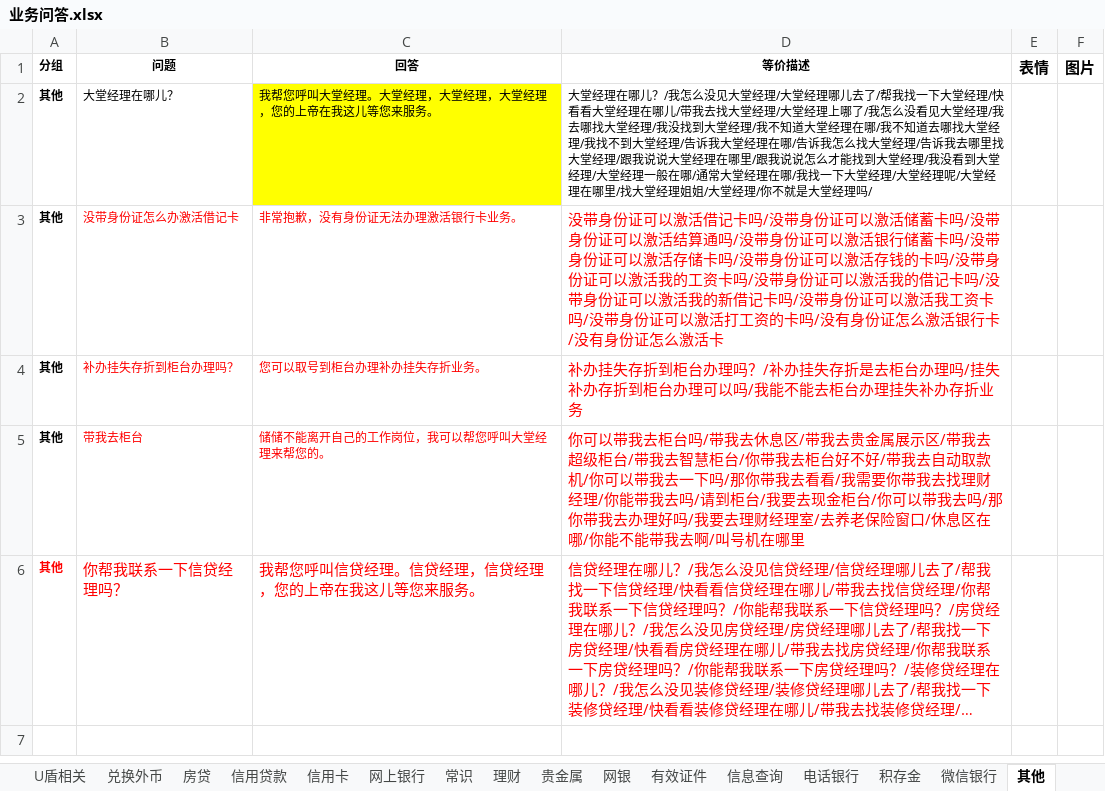
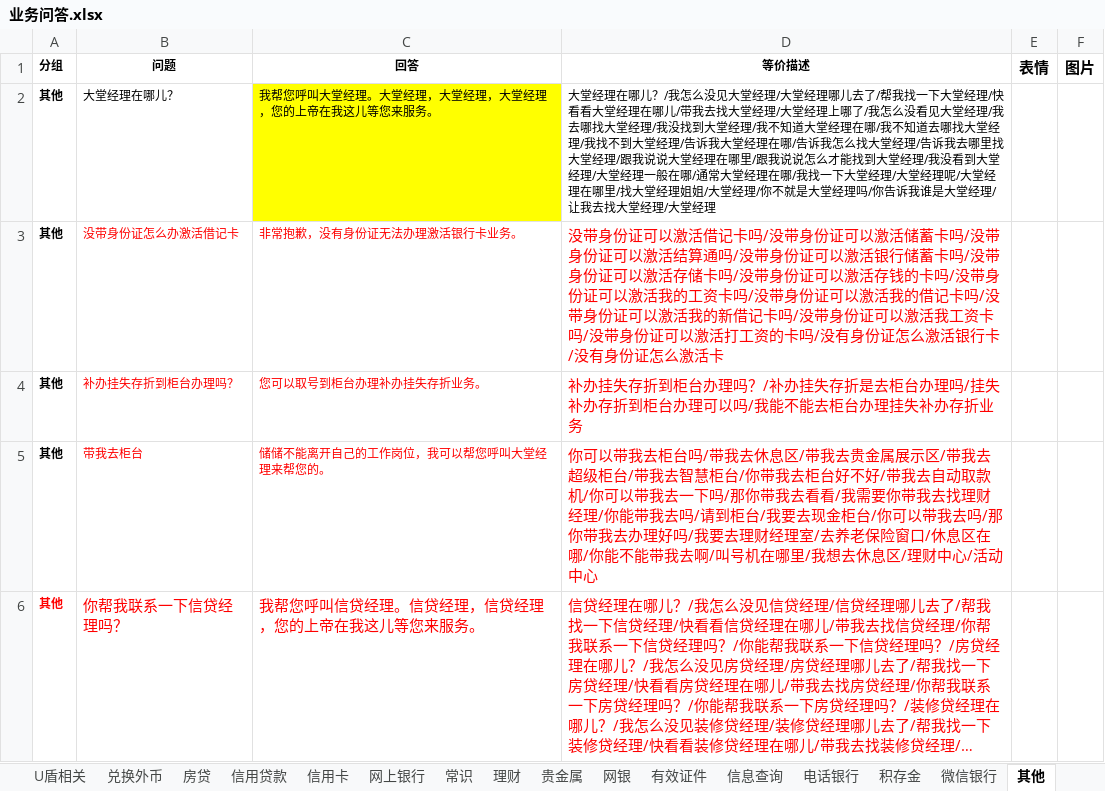
Before and after one commit to zhengxin2016/nlp_code, an Excel workbook: update_data/data/bank_psbc/qa/业务问答.xlsx, sheet 其他, drawn as a sheet; long unchanged cells end in …; values as stored, in another font and other column widths than the file's, no borders; the diff names each change by its address in the sheet, - before the commit and + after, or states it on an @@ line.

```diff
--- a/update_data/data/bank_psbc/qa/业务问答.xlsx (sheet 其他)
+++ b/update_data/data/bank_psbc/qa/业务问答.xlsx (sheet 其他)
-D2 (等价描述): …经理吗/
+D2 (等价描述): …经理吗/你告诉我谁是大堂经理/让我去找大堂经理/大堂经理
-D5 (等价描述): …机在哪里
+D5 (等价描述): …机在哪里/我想去休息区/理财中心/活动中心
```
Also changed, not shown: sheet 常识, update_data/data/bank_psbc/dialogue/网银工具.xlsx, update_data/data/bank_psbc/dialogue/邮储业务语料汇总.xlsx, 9 other files.
